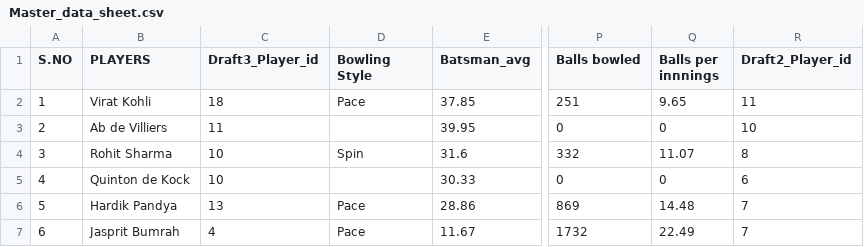
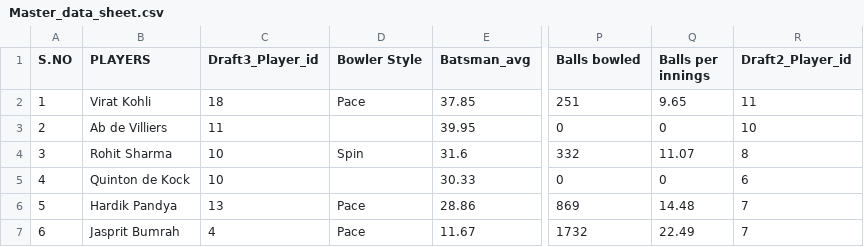
Before and after one commit to gvsairahul/4vs4simulator, a CSV file: Teams/Master_data_sheet.csv, drawn as a sheet; only a part is shown, gaps mark what is left out; the diff names each change by its address in the sheet, - before the commit and + after, or states it on an @@ line.

Commit message:
Ready for Draft

```diff
--- a/Teams/Master_data_sheet.csv
+++ b/Teams/Master_data_sheet.csv
-D1: Bowling Style
+D1: Bowler Style
-Q1: Balls per innnings
+Q1: Balls per innings
```
Also changed, not shown: 4 other files.
